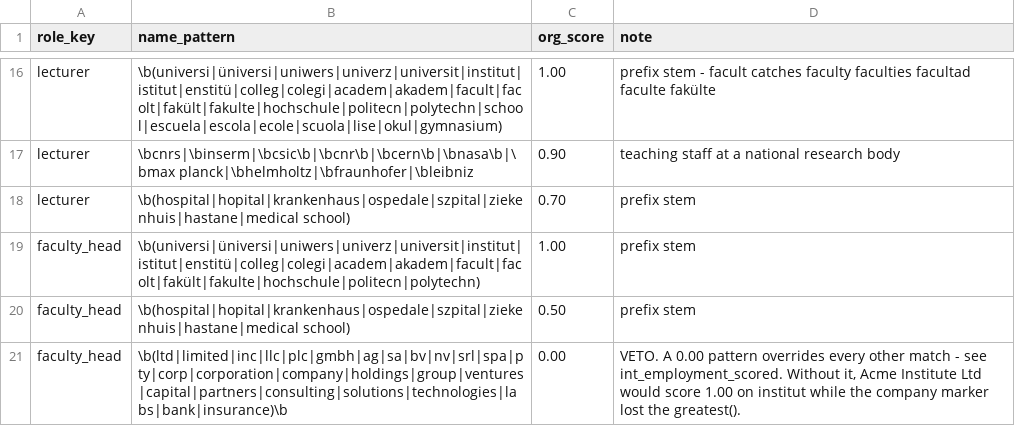
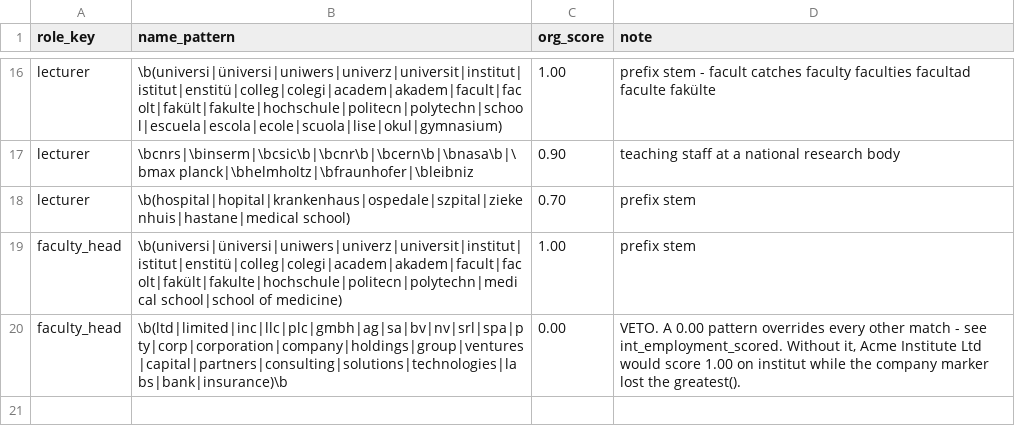
Before and after one commit to merveffect/1-Git, a CSV file: orcid_role_identifier/seeds/org_name_patterns.csv, drawn as a sheet; only a part is shown, gaps mark what is left out.

```diff
--- a/orcid_role_identifier/seeds/org_name_patterns.csv
+++ b/orcid_role_identifier/seeds/org_name_patterns.csv
@@ -18,4 +18,3 @@ lecturer,\bcnrs|\binserm|\bcsic\b|\bcnr\b|\bcern\b|\bnasa\b|\bmax planck|\bhelmh
 lecturer,\b(hospital|hopital|krankenhaus|ospedale|szpital|ziekenhuis|hastane|medical school),0.70,"prefix stem"
-faculty_head,\b(universi|üniversi|uniwers|univerz|universit|institut|istitut|enstitü|colleg|colegi|academ|akadem|facult|facolt|fakült|fakulte|hochschule|politecn|polytechn),1.00,"prefix stem"
-faculty_head,\b(hospital|hopital|krankenhaus|ospedale|szpital|ziekenhuis|hastane|medical school),0.50,"prefix stem"
+faculty_head,\b(universi|üniversi|uniwers|univerz|universit|institut|istitut|enstitü|colleg|colegi|academ|akadem|facult|facolt|fakült|fakulte|hochschule|politecn|polytechn|medical school|school of medicine),1.00,"prefix stem"
 faculty_head,\b(ltd|limited|inc|llc|plc|gmbh|ag|sa|bv|nv|srl|spa|pty|corp|corporation|company|holdings|group|ventures|capital|partners|consulting|solutions|technologies|labs|bank|insurance)\b,0.00,"VETO. A 0.00 pattern overrides every other match - see int_employment_scored. Without it, Acme Institute Ltd would score 1.00 on institut while the company marker lost the greatest()."
```
Also changed, not shown: orcid_role_identifier/seeds/org_type_scores.csv, 1 other file.
